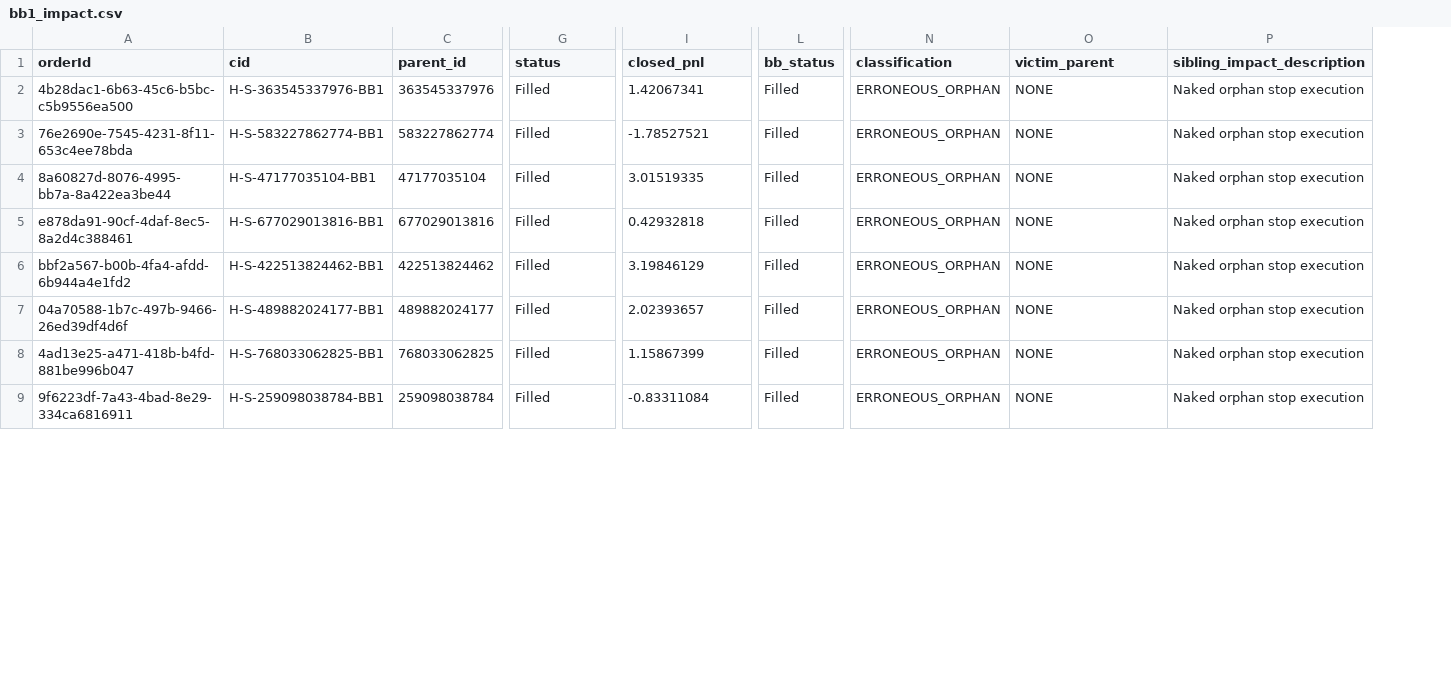
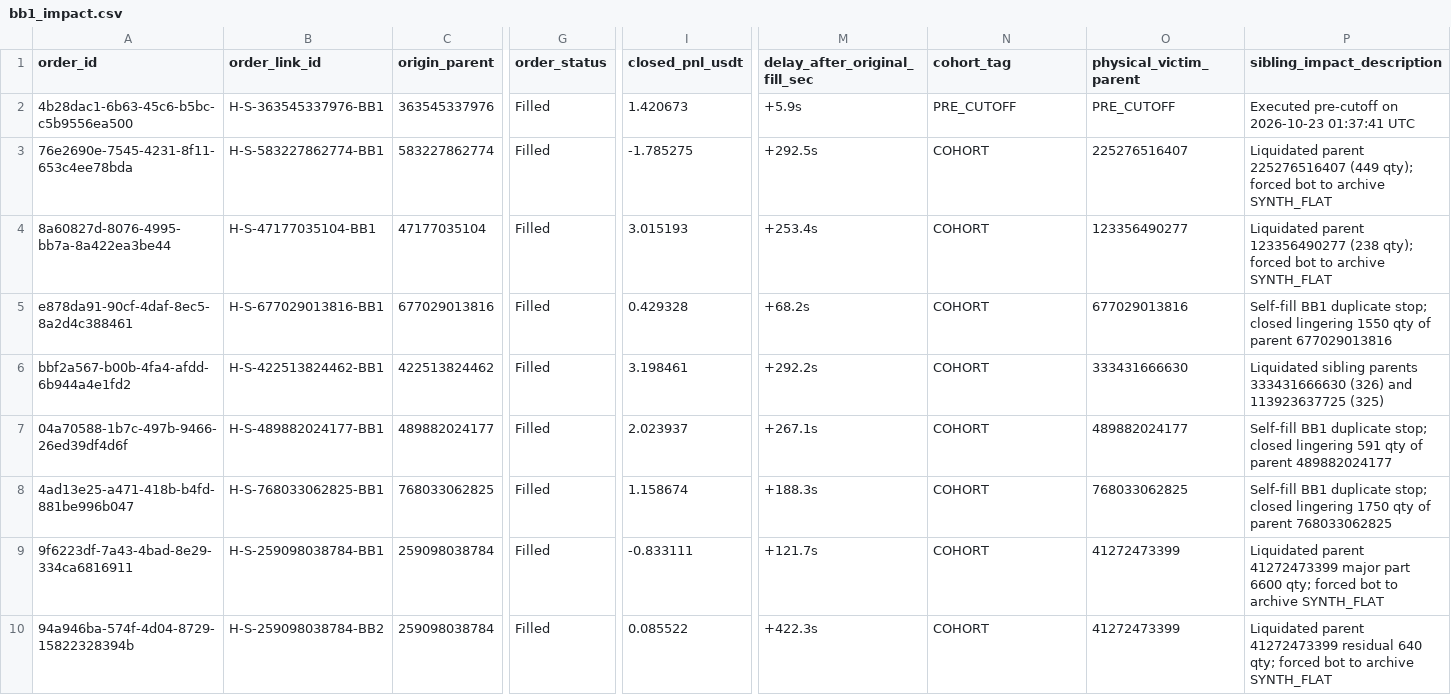
Before and after one commit to alpcoderalp/tv, a CSV file: bb1_impact.csv, drawn as a sheet; only a part is shown, gaps mark what is left out; removed rows and columns are numbered as before the commit, all else as after; rows hold the shown columns only; the diff covers the shown part only; the diff names each change by its address in the sheet, - before the commit and + after, or states it on an @@ line.

Commit message:
audit: definitive execution accounting ledger, orphan stop audit, and fee-aligned reproducible replay package

```diff
--- a/bb1_impact.csv
+++ b/bb1_impact.csv
-column L (bb_status), rows 2-9: all Filled
+column M (delay_after_original_fill_sec), rows 2-9: +5.9s | +292.5s | +253.4s | +68.2s | +292.2s | +267.1s | +188.3s | +121.7s
-A1: orderId
+A1: order_id
-B1: cid
+B1: order_link_id
-C1: parent_id
+C1: origin_parent
-G1: status
+G1: order_status
-I1: closed_pnl
+I1: closed_pnl_usdt
-N1: classification
+N1: cohort_tag
-O1: victim_parent
+O1: physical_victim_parent
-I2 (closed_pnl_usdt): 1.42067341
+I2 (closed_pnl_usdt): 1.420673
-N2 (cohort_tag): ERRONEOUS_ORPHAN
+N2 (cohort_tag): PRE_CUTOFF
-O2 (physical_victim_parent): NONE
+O2 (physical_victim_parent): PRE_CUTOFF
-P2 (sibling_impact_description): Naked orphan stop execution
+P2 (sibling_impact_description): Executed pre-cutoff on 2026-10-23 01:37:41 UTC
-I3 (closed_pnl_usdt): -1.78527521
+I3 (closed_pnl_usdt): -1.785275
-N3:N9 (cohort_tag): ERRONEOUS_ORPHAN
+N3:N9 (cohort_tag): COHORT
-O3 (physical_victim_parent): NONE
+O3 (physical_victim_parent): 225276516407
-P3 (sibling_impact_description): Naked orphan stop execution
+P3 (sibling_impact_description): Liquidated parent 225276516407 (449 qty); forced bot to archive SYNTH_FLAT
-I4 (closed_pnl_usdt): 3.01519335
+I4 (closed_pnl_usdt): 3.015193
-O4 (physical_victim_parent): NONE
+O4 (physical_victim_parent): 123356490277
-P4 (sibling_impact_description): Naked orphan stop execution
+P4 (sibling_impact_description): Liquidated parent 123356490277 (238 qty); forced bot to archive SYNTH_FLAT
-I5 (closed_pnl_usdt): 0.42932818
+I5 (closed_pnl_usdt): 0.429328
-O5 (physical_victim_parent): NONE
+O5 (physical_victim_parent): 677029013816
-P5 (sibling_impact_description): Naked orphan stop execution
+P5 (sibling_impact_description): Self-fill BB1 duplicate stop; closed lingering 1550 qty of parent 677029013816
-I6 (closed_pnl_usdt): 3.19846129
+I6 (closed_pnl_usdt): 3.198461
-O6 (physical_victim_parent): NONE
+O6 (physical_victim_parent): 333431666630
-P6 (sibling_impact_description): Naked orphan stop execution
+P6 (sibling_impact_description): Liquidated sibling parents 333431666630 (326) and 113923637725 (325)
-I7 (closed_pnl_usdt): 2.02393657
+I7 (closed_pnl_usdt): 2.023937
-O7 (physical_victim_parent): NONE
+O7 (physical_victim_parent): 489882024177
-P7 (sibling_impact_description): Naked orphan stop execution
+P7 (sibling_impact_description): Self-fill BB1 duplicate stop; closed lingering 591 qty of parent 489882024177
-I8 (closed_pnl_usdt): 1.15867399
+I8 (closed_pnl_usdt): 1.158674
-O8 (physical_victim_parent): NONE
+O8 (physical_victim_parent): 768033062825
-P8 (sibling_impact_description): Naked orphan stop execution
+P8 (sibling_impact_description): Self-fill BB1 duplicate stop; closed lingering 1750 qty of parent 768033062825
-I9 (closed_pnl_usdt): -0.83311084
+I9 (closed_pnl_usdt): -0.833111
-O9 (physical_victim_parent): NONE
+O9 (physical_victim_parent): 41272473399
-P9 (sibling_impact_description): Naked orphan stop execution
+P9 (sibling_impact_description): Liquidated parent 41272473399 major part 6600 qty; forced bot to archive SYNTH_FLAT
+row 10: 94a946ba-574f-4d04-8729-15822328394b | H-S-259098038784-BB2 | 259098038784 | Filled | 0.085522 | +422.3s | COHORT | 41272473399 | Liquidated parent 41272473399 residual 640 qty; forced bot to archive SYNTH_FLAT
```
Also changed, not shown: 1 added row and 36 edited cells elsewhere in this file, 15 other files.
